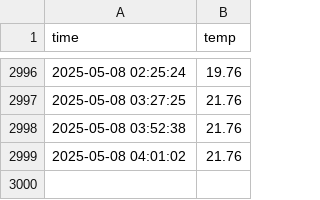
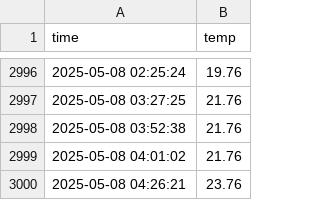
Before and after one commit to KimEulJoong/seoul_weather_5m, a CSV file: seoul_weather.csv, drawn as a sheet; only a part is shown, gaps mark what is left out; the diff names each change by its address in the sheet, - before the commit and + after, or states it on an @@ line.

```diff
--- a/seoul_weather.csv
+++ b/seoul_weather.csv
+row 3000: 2025-05-08 04:26:21 | 23.76
```
